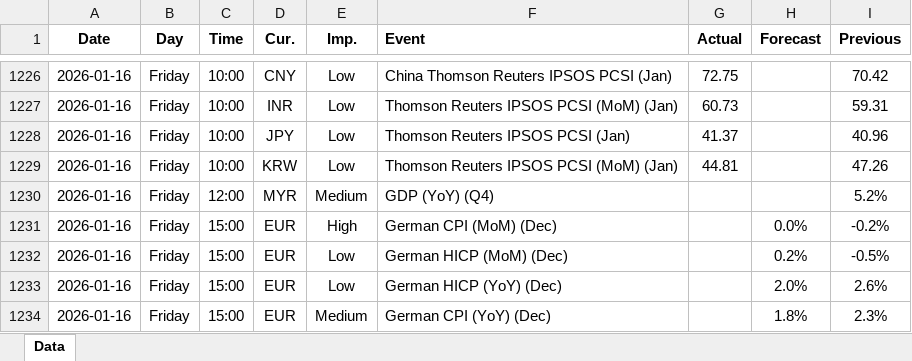
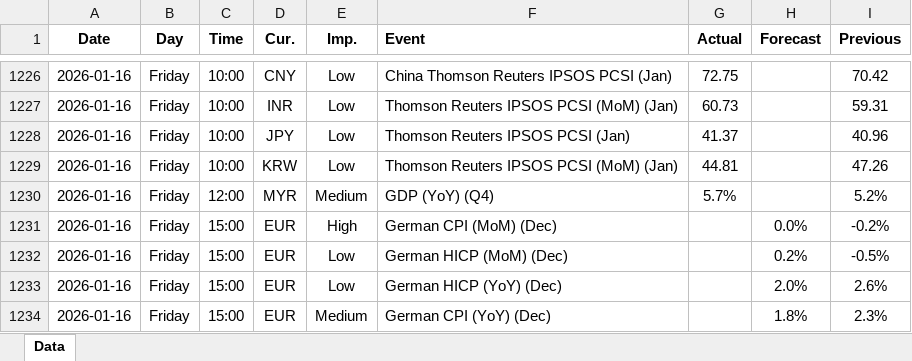
Before and after one commit to yiyousiow000814/XAUUSD-Calendar-Agent, an Excel workbook: data/Economic_Calendar/2026/2026_calendar.xlsx, sheet Data, drawn as a sheet; only a part is shown, gaps mark what is left out; values as stored, in another font and other column widths than the file's, no borders; the diff names each change by its address in the sheet, - before the commit and + after, or states it on an @@ line.

```diff
--- a/data/Economic_Calendar/2026/2026_calendar.xlsx (sheet Data)
+++ b/data/Economic_Calendar/2026/2026_calendar.xlsx (sheet Data)
-G1230 (Actual): (empty)
+G1230 (Actual): 5.7%
```
Also changed, not shown: 2 other files.
